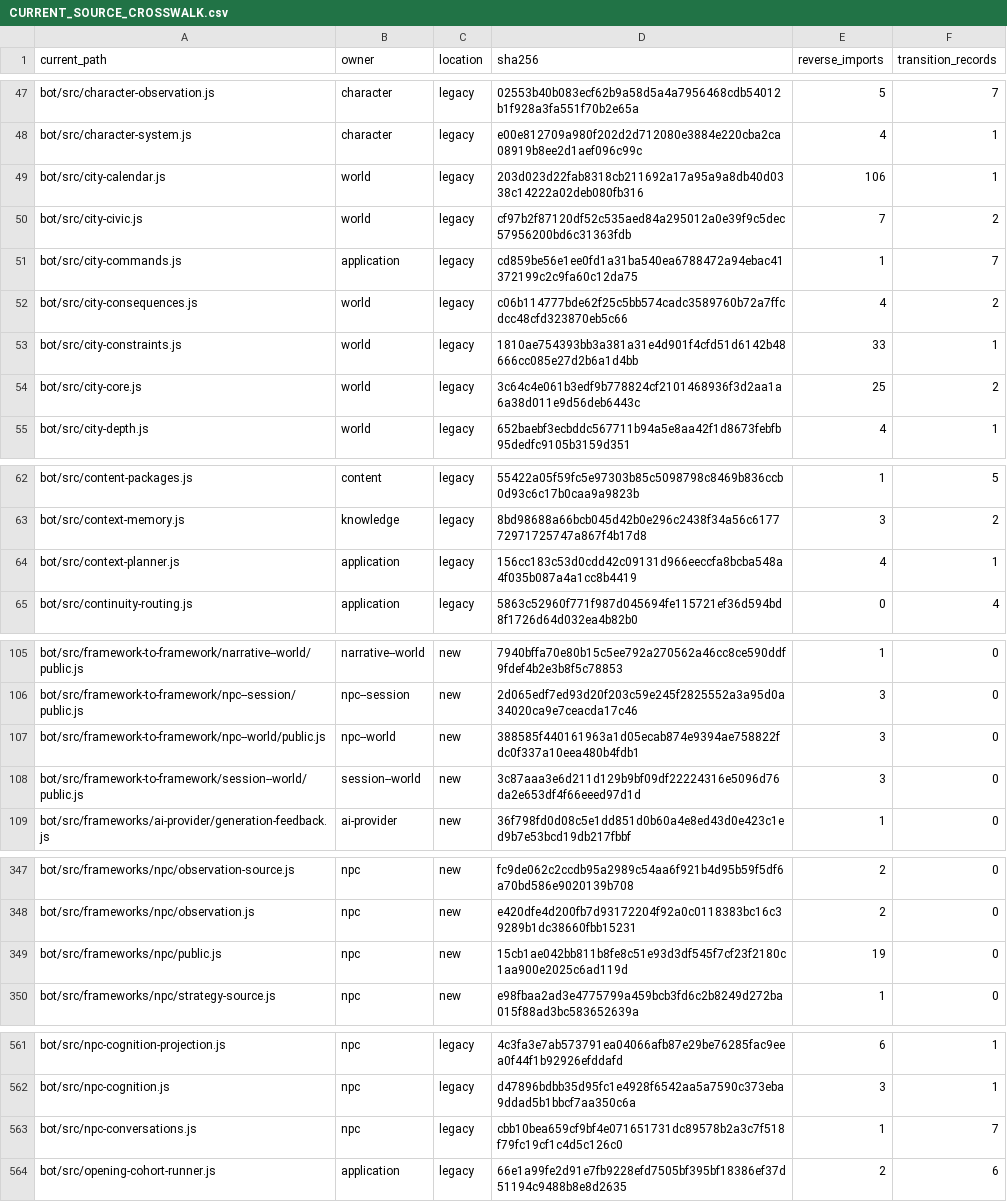
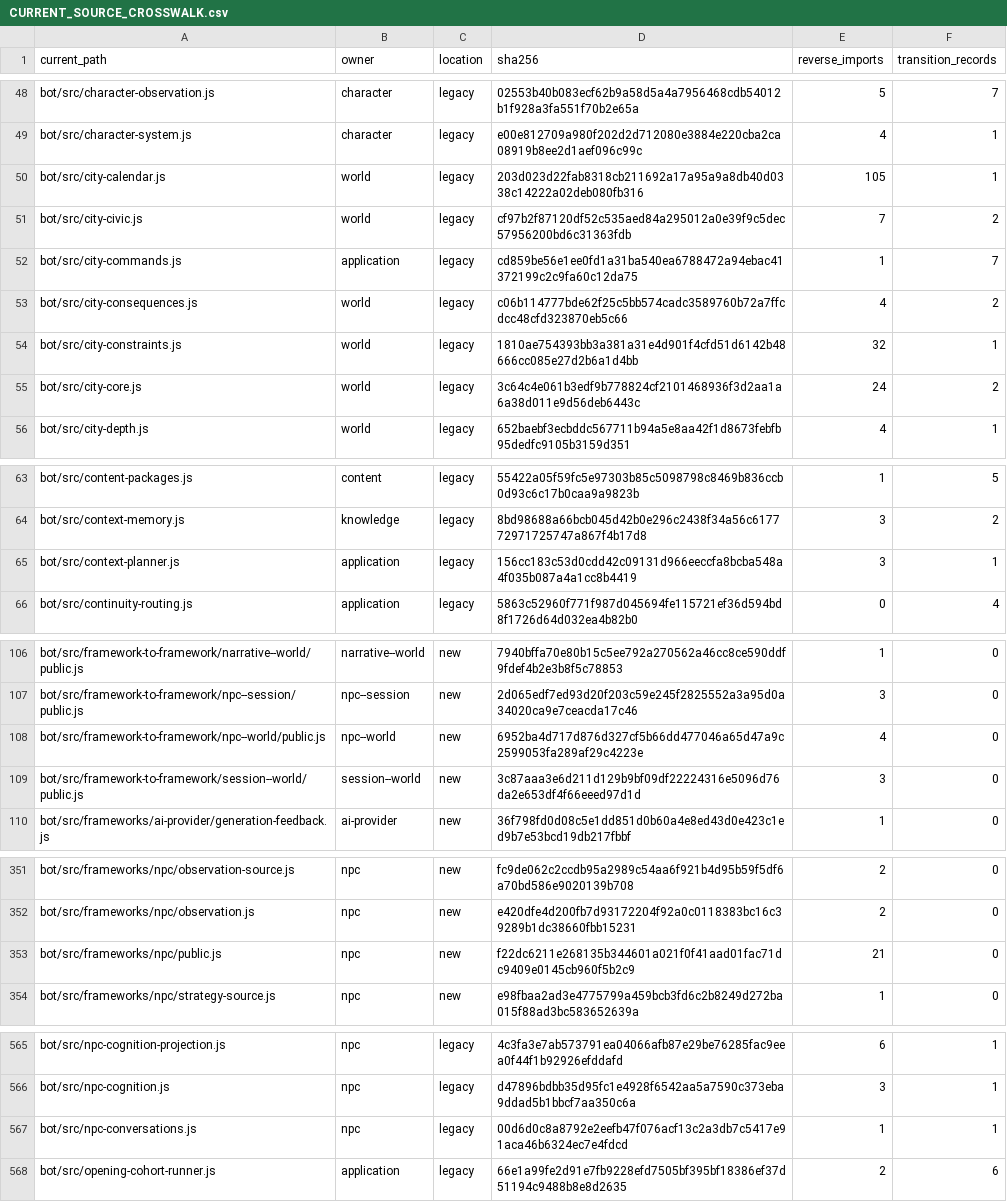
Before and after one commit to KeshireTheChaotic/Veiled_City, a CSV file: docs/Implementation_Plans/Framework_Refactor/AUDIT-20261026/CURRENT_SOURCE_CROSSWALK.csv, drawn as a sheet; only a part is shown, gaps mark what is left out; the diff covers the shown part only.

```diff
--- a/docs/Implementation_Plans/Framework_Refactor/AUDIT-20261026/CURRENT_SOURCE_CROSSWALK.csv
+++ b/docs/Implementation_Plans/Framework_Refactor/AUDIT-20261026/CURRENT_SOURCE_CROSSWALK.csv
@@ -48,3 +49,3 @@
 "bot/src/character-system.js","character","legacy","e00e812709a980f202d2d712080e3884e220cba2ca08919b8ee2d1aef096c99c","4","1"
-"bot/src/city-calendar.js","world","legacy","203d023d22fab8318cb211692a17a95a9a8db40d0338c14222a02deb080fb316","106","1"
+"bot/src/city-calendar.js","world","legacy","203d023d22fab8318cb211692a17a95a9a8db40d0338c14222a02deb080fb316","105","1"
 "bot/src/city-civic.js","world","legacy","cf97b2f87120df52c535aed84a295012a0e39f9c5dec57956200bd6c31363fdb","7","2"
@@ -52,4 +53,4 @@
 "bot/src/city-consequences.js","world","legacy","c06b114777bde62f25c5bb574cadc3589760b72a7ffcdcc48cfd323870eb5c66","4","2"
-"bot/src/city-constraints.js","world","legacy","1810ae754393bb3a381a31e4d901f4cfd51d6142b48666cc085e27d2b6a1d4bb","33","1"
-"bot/src/city-core.js","world","legacy","3c64c4e061b3edf9b778824cf2101468936f3d2aa1a6a38d011e9d56deb6443c","25","2"
+"bot/src/city-constraints.js","world","legacy","1810ae754393bb3a381a31e4d901f4cfd51d6142b48666cc085e27d2b6a1d4bb","32","1"
+"bot/src/city-core.js","world","legacy","3c64c4e061b3edf9b778824cf2101468936f3d2aa1a6a38d011e9d56deb6443c","24","2"
 "bot/src/city-depth.js","world","legacy","652baebf3ecbddc567711b94a5e8aa42f1d8673febfb95dedfc9105b3159d351","4","1"
@@ -63,3 +64,3 @@
 "bot/src/context-memory.js","knowledge","legacy","8bd98688a66bcb045d42b0e296c2438f34a56c617772971725747a867f4b17d8","3","2"
-"bot/src/context-planner.js","application","legacy","156cc183c53d0cdd42c09131d966eeccfa8bcba548a4f035b087a4a1cc8b4419","4","1"
+"bot/src/context-planner.js","application","legacy","156cc183c53d0cdd42c09131d966eeccfa8bcba548a4f035b087a4a1cc8b4419","3","1"
 "bot/src/continuity-routing.js","application","legacy","5863c52960f771f987d045694fe115721ef36d594bd8f1726d64d032ea4b82b0","0","4"
@@ -106,3 +107,3 @@
 "bot/src/framework-to-framework/npc--session/public.js","npc--session","new","2d065edf7ed93d20f203c59e245f2825552a3a95d0a34020ca9e7ceacda17c46","3","0"
-"bot/src/framework-to-framework/npc--world/public.js","npc--world","new","388585f440161963a1d05ecab874e9394ae758822fdc0f337a10eea480b4fdb1","3","0"
+"bot/src/framework-to-framework/npc--world/public.js","npc--world","new","6952ba4d717d876d327cf5b66dd477046a65d47a9c2599053fa289af29c4223e","4","0"
 "bot/src/framework-to-framework/session--world/public.js","session--world","new","3c87aaa3e6d211d129b9bf09df22224316e5096d76da2e653df4f66eeed97d1d","3","0"
@@ -348,3 +352,3 @@
 "bot/src/frameworks/npc/observation.js","npc","new","e420dfe4d200fb7d93172204f92a0c0118383bc16c39289b1dc38660fbb15231","2","0"
-"bot/src/frameworks/npc/public.js","npc","new","15cb1ae042bb811b8fe8c51e93d3df545f7cf23f2180c1aa900e2025c6ad119d","19","0"
+"bot/src/frameworks/npc/public.js","npc","new","f22dc6211e268135b344601a021f0f41aad01fac71dc9409e0145cb960f5b2c9","21","0"
 "bot/src/frameworks/npc/strategy-source.js","npc","new","e98fbaa2ad3e4775799a459bcb3fd6c2b8249d272ba015f88ad3bc583652639a","1","0"
@@ -562,3 +566,3 @@
 "bot/src/npc-cognition.js","npc","legacy","d47896bdbb35d95fc1e4928f6542aa5a7590c373eba9ddad5b1bbcf7aa350c6a","3","1"
-"bot/src/npc-conversations.js","npc","legacy","cbb10bea659cf9bf4e071651731dc89578b2a3c7f518f79fc19cf1c4d5c126c0","1","7"
+"bot/src/npc-conversations.js","npc","legacy","00d6d0c8a8792e2eefb47f076acf13c2a3db7c5417e91aca46b6324ec7e4fdcd","1","1"
 "bot/src/opening-cohort-runner.js","application","legacy","66e1a99fe2d91e7fb9228efd7505bf395bf18386ef37d51194c9488b8e8d2635","2","6"
```
Also changed, not shown: 4 added rows and 9 edited cells elsewhere in this file, 30 other files.
